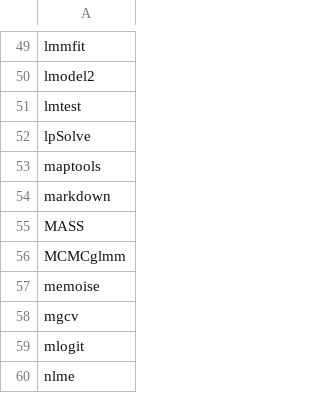
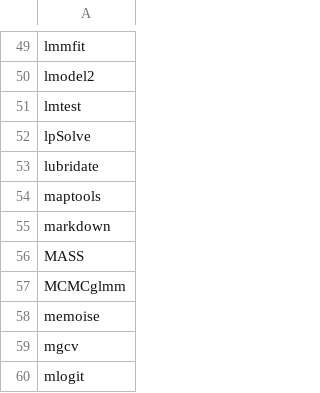
Before and after one commit to azvoleff/R_Package_List, a CSV file: package_list.csv, drawn as a sheet; only a part is shown, gaps mark what is left out; the shorter side is filled out with more unchanged rows; the diff names each change by its address in the sheet, - before the commit and + after, or states it on an @@ line.

Commit message:
Add lubridate.

```diff
--- a/package_list.csv
+++ b/package_list.csv
+row 53: lubridate
```
